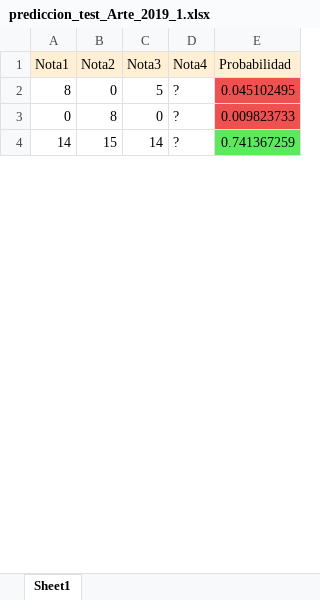
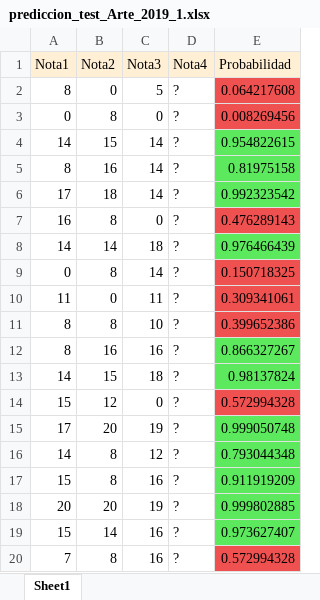
Before and after one commit to StephanoWurttele/Room-Number, an Excel workbook: prediccion_test_Arte_2019_1.xlsx, sheet Sheet1, drawn as a sheet; only a part is shown; values as stored, in another font and other column widths than the file's, no borders; the diff covers the shown part only; the diff names each change by its address in the sheet, - before the commit and + after, or states it on an @@ line.

```diff
--- a/prediccion_test_Arte_2019_1.xlsx (sheet Sheet1)
+++ b/prediccion_test_Arte_2019_1.xlsx (sheet Sheet1)
-E2 (Probabilidad): 0.045102495
+E2 (Probabilidad): 0.064217608
-E3 (Probabilidad): 0.009823733
+E3 (Probabilidad): 0.008269456
-E4 (Probabilidad): 0.741367259
+E4 (Probabilidad): 0.954822615
+row 5: 8 | 16 | 14 | ? | 0.81975158
+row 6: 17 | 18 | 14 | ? | 0.992323542
+row 7: 16 | 8 | 0 | ? | 0.476289143
+row 8: 14 | 14 | 18 | ? | 0.976466439
+row 9: 0 | 8 | 14 | ? | 0.150718325
+row 10: 11 | 0 | 11 | ? | 0.309341061
+row 11: 8 | 8 | 10 | ? | 0.399652386
+row 12: 8 | 16 | 16 | ? | 0.866327267
+row 13: 14 | 15 | 18 | ? | 0.98137824
+row 14: 15 | 12 | 0 | ? | 0.572994328
+row 15: 17 | 20 | 19 | ? | 0.999050748
+row 16: 14 | 8 | 12 | ? | 0.793044348
+row 17: 15 | 8 | 16 | ? | 0.911919209
+row 18: 20 | 20 | 19 | ? | 0.999802885
+row 19: 15 | 14 | 16 | ? | 0.973627407
+row 20: 7 | 8 | 16 | ? | 0.572994328
```
Also changed, not shown: 216 added rows, 1 removed row and 2 edited cells elsewhere in this sheet, prediccion_test_Estadistica_2019_1.xlsx, 4 other files.
